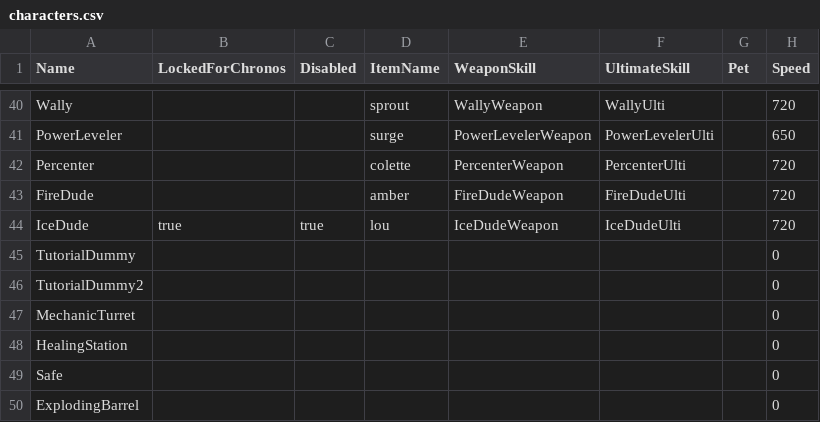
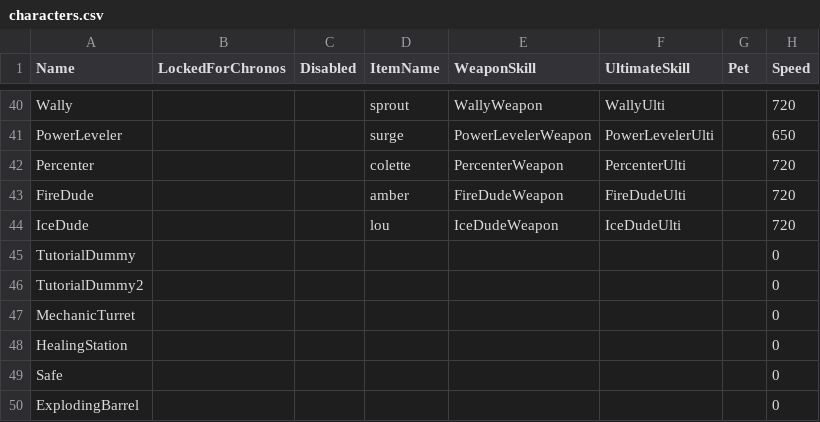
Before and after one commit to superdudnikteam/BrawlStars-v31, a CSV file: GameAssets/csv_logic/characters.csv, drawn as a sheet; only a part is shown, gaps mark what is left out; the diff names each change by its address in the sheet, - before the commit and + after, or states it on an @@ line.

Commit message:
Update characters.csv

```diff
--- a/GameAssets/csv_logic/characters.csv
+++ b/GameAssets/csv_logic/characters.csv
-B44 (LockedForChronos): true
+B44 (LockedForChronos): (empty)
-C44 (Disabled): true
+C44 (Disabled): (empty)
```
